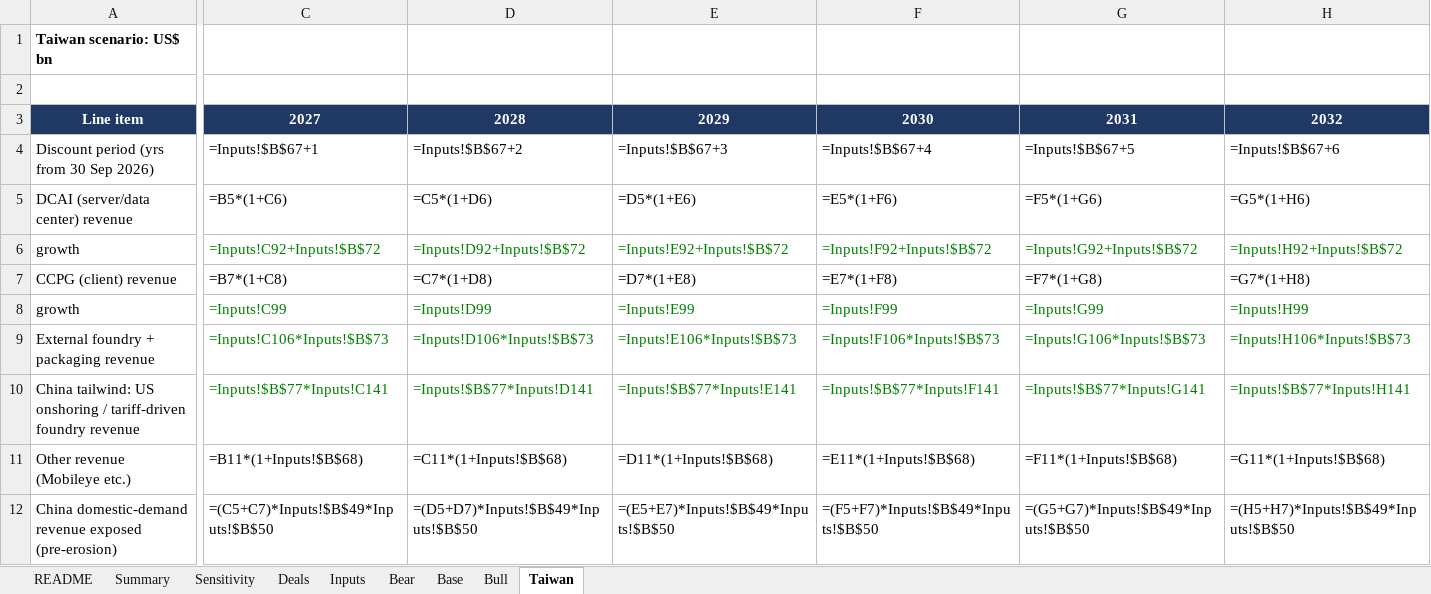
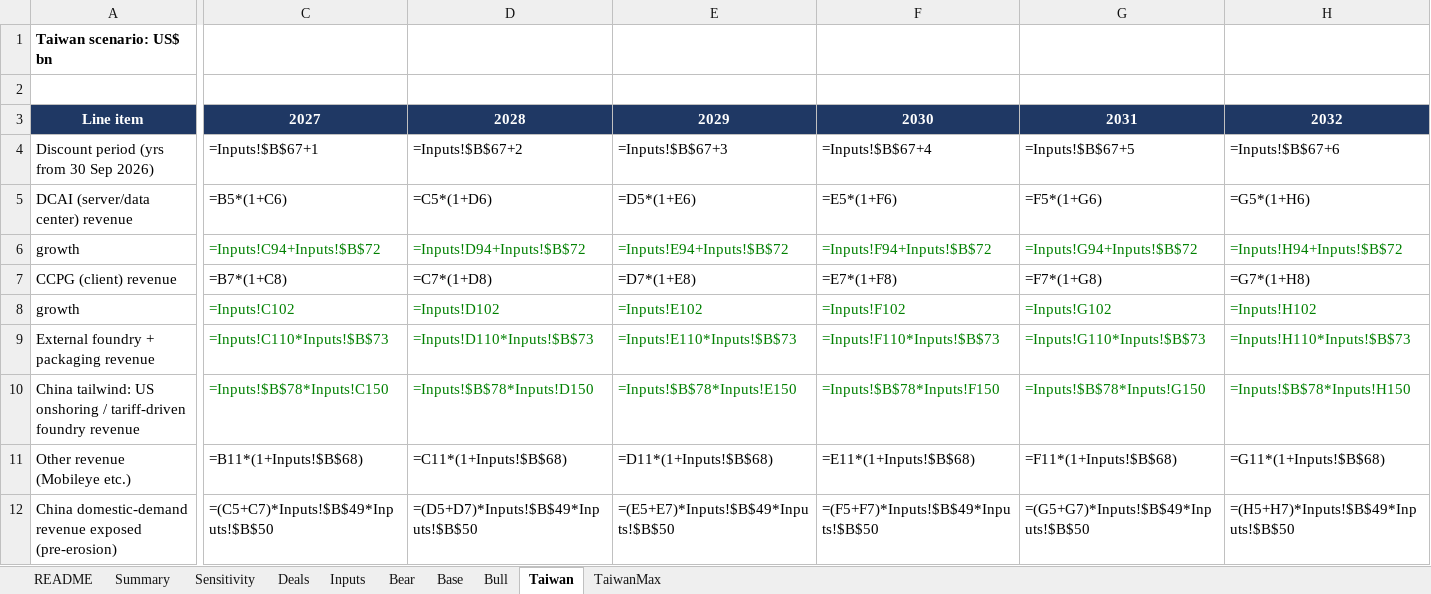
Before and after one commit to f20250600-cmd/csv-, an Excel workbook: research/model/intel_valuation_model.xlsx, sheet Taiwan, drawn as a sheet; only a part is shown, gaps mark what is left out; values as stored, in another font and other column widths than the file's, no borders; formulas without a stored value are shown as written; the diff covers the shown part only; the diff names each change by its address in the sheet, - before the commit and + after, or states it on an @@ line.

```diff
--- a/research/model/intel_valuation_model.xlsx (sheet Taiwan)
+++ b/research/model/intel_valuation_model.xlsx (sheet Taiwan)
+sheet tab: TaiwanMax
-C6: =Inputs!C92+Inputs!$B$72
+C6: =Inputs!C94+Inputs!$B$72
-D6: =Inputs!D92+Inputs!$B$72
+D6: =Inputs!D94+Inputs!$B$72
-E6: =Inputs!E92+Inputs!$B$72
+E6: =Inputs!E94+Inputs!$B$72
-F6: =Inputs!F92+Inputs!$B$72
+F6: =Inputs!F94+Inputs!$B$72
-G6: =Inputs!G92+Inputs!$B$72
+G6: =Inputs!G94+Inputs!$B$72
-H6: =Inputs!H92+Inputs!$B$72
+H6: =Inputs!H94+Inputs!$B$72
-C8: =Inputs!C99
+C8: =Inputs!C102
-D8: =Inputs!D99
+D8: =Inputs!D102
-E8: =Inputs!E99
+E8: =Inputs!E102
-F8: =Inputs!F99
+F8: =Inputs!F102
-G8: =Inputs!G99
+G8: =Inputs!G102
-H8: =Inputs!H99
+H8: =Inputs!H102
-C9: =Inputs!C106*Inputs!$B$73
+C9: =Inputs!C110*Inputs!$B$73
-D9: =Inputs!D106*Inputs!$B$73
+D9: =Inputs!D110*Inputs!$B$73
-E9: =Inputs!E106*Inputs!$B$73
+E9: =Inputs!E110*Inputs!$B$73
-F9: =Inputs!F106*Inputs!$B$73
+F9: =Inputs!F110*Inputs!$B$73
-G9: =Inputs!G106*Inputs!$B$73
+G9: =Inputs!G110*Inputs!$B$73
-H9: =Inputs!H106*Inputs!$B$73
+H9: =Inputs!H110*Inputs!$B$73
-C10: =Inputs!$B$77*Inputs!C141
+C10: =Inputs!$B$78*Inputs!C150
-D10: =Inputs!$B$77*Inputs!D141
+D10: =Inputs!$B$78*Inputs!D150
-E10: =Inputs!$B$77*Inputs!E141
+E10: =Inputs!$B$78*Inputs!E150
-F10: =Inputs!$B$77*Inputs!F141
+F10: =Inputs!$B$78*Inputs!F150
-G10: =Inputs!$B$77*Inputs!G141
+G10: =Inputs!$B$78*Inputs!G150
-H10: =Inputs!$B$77*Inputs!H141
+H10: =Inputs!$B$78*Inputs!H150
```
Also changed, not shown: 1 added row and 44 edited cells elsewhere in this sheet, sheet Inputs, sheet Bear, sheet Bull, sheet Base, sheet Sensitivity, sheet Summary, 2 more sheets, 3 other files.
